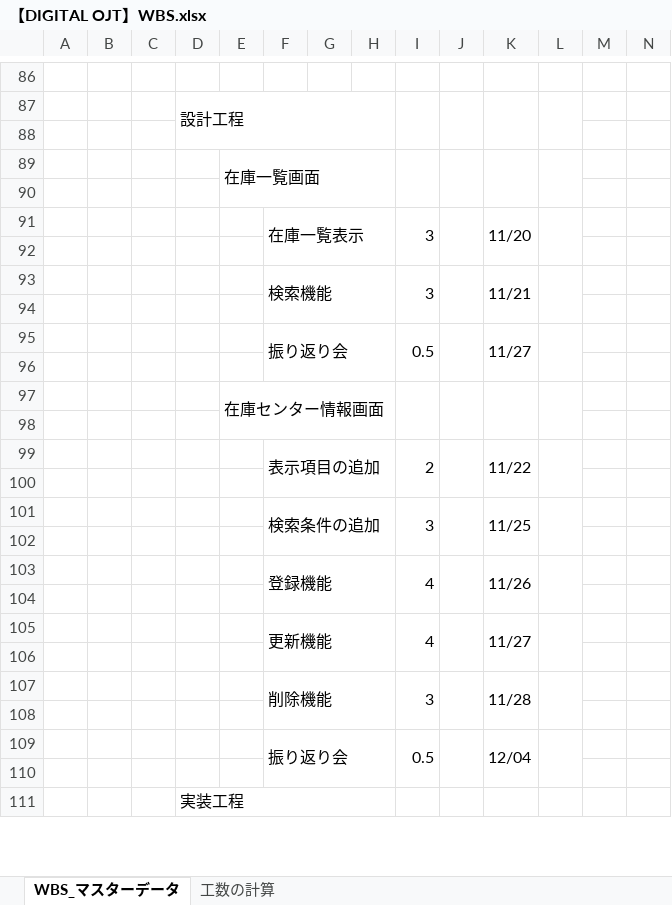
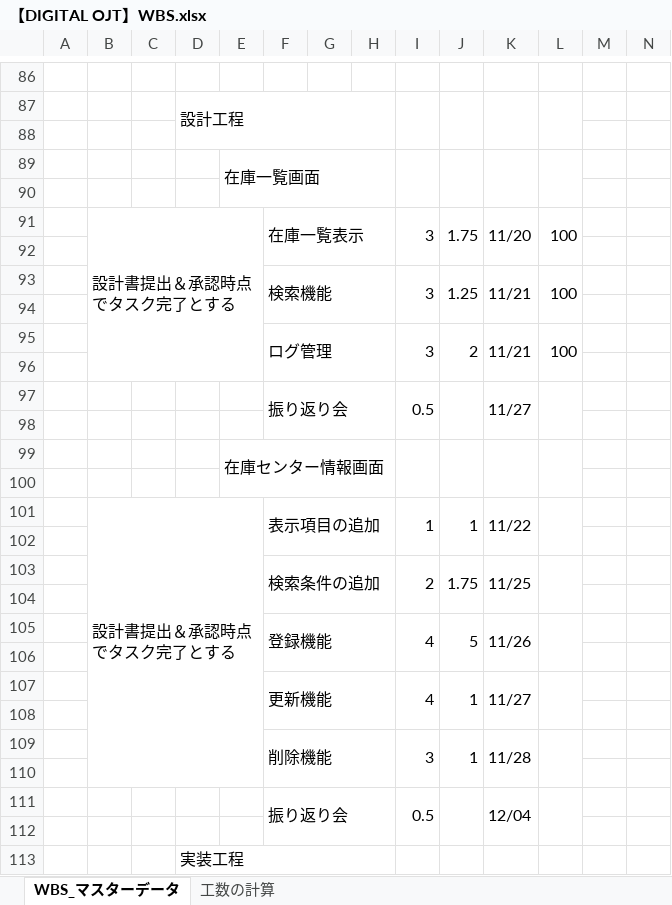
Before and after one commit to KaitoDokan/digital-ojt-development-cause-DroneInventorySystem, an Excel workbook: docs/【DIGITAL OJT】WBS.xlsx, sheet WBS_マスターデータ, drawn as a sheet; only a part is shown, gaps mark what is left out; values as stored, in another font and other column widths than the file's, no cell formats; conditional formats not drawn; removed rows and columns are numbered as before the commit, all else as after; rows hold the shown columns only; the diff covers the shown part only; the diff names each change by its address in the sheet, - before the commit and + after, or states it on an @@ line.

```diff
--- a/docs/【DIGITAL OJT】WBS.xlsx (sheet WBS_マスターデータ)
+++ b/docs/【DIGITAL OJT】WBS.xlsx (sheet WBS_マスターデータ)
-B91: (empty)
+B91: 設計書提出＆承認時点でタスク完了とする
+B91:E96 merged
-J91: (empty)
+J91: 1.75
-L91: (empty)
+L91: 100
-F93:H94 merged
+F93:H94 merged
-I93:I94 merged
+I93:I94 merged
-J93: (empty)
+J93: 1.25
-J93:J94 merged
+J93:J94 merged
-K93:K94 merged
+K93:K94 merged
-L93: (empty)
+L93: 100
-L93:L94 merged
+L93:L94 merged
+row 94: (empty)
+row 95:  |  |  |  |  | ログ管理 |  |  | 3 | 2 | 11/21 | 100
-row 99:  |  |  |  |  | 表示項目の追加 |  |  | 2 |  | 11/22
+row 101:  | 設計書提出＆承認時点でタスク完了とする |  |  |  | 表示項目の追加 |  |  | 1 | 1 | 11/22
-I103: 3
+I103: 2
-J103: (empty)
+J103: 1.75
-J105: (empty)
+J105: 5
-J107: (empty)
+J107: 1
-J109: (empty)
+J109: 1
```
Also changed, not shown: 19 edited cells and merged cells elsewhere in this sheet, sheet 工数の計算, cell formats, docs/詳細設計書/共通設計書_ログ設計.xlsx, docs/詳細設計書/詳細設計書_在庫センター情報画面.xlsx, 21 other files.
